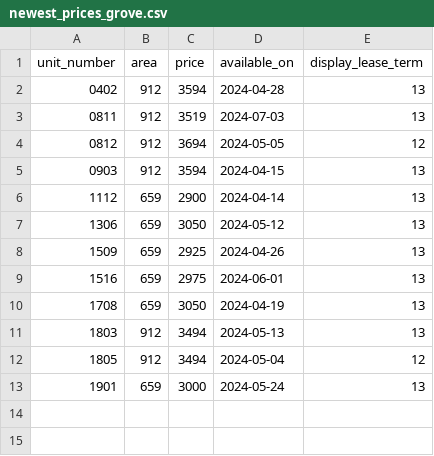
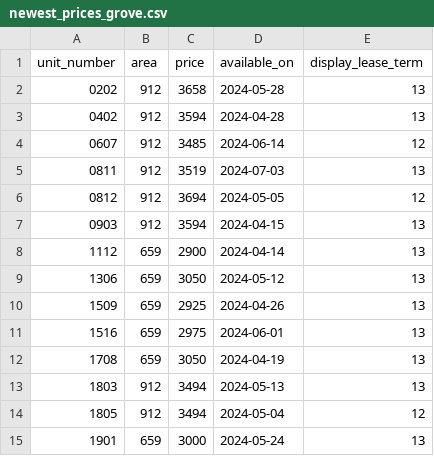
Before and after one commit to hellomikelo/apt-price-tracker, a CSV file: newest_prices_grove.csv, drawn as a sheet.

```diff
--- a/newest_prices_grove.csv
+++ b/newest_prices_grove.csv
@@ -1,3 +1,5 @@
 unit_number,area,price,available_on,display_lease_term
+0202,912,3658,2024-05-28,13
 0402,912,3594,2024-04-28,13
+0607,912,3485,2024-06-14,12
 0811,912,3519,2024-07-03,13
```
